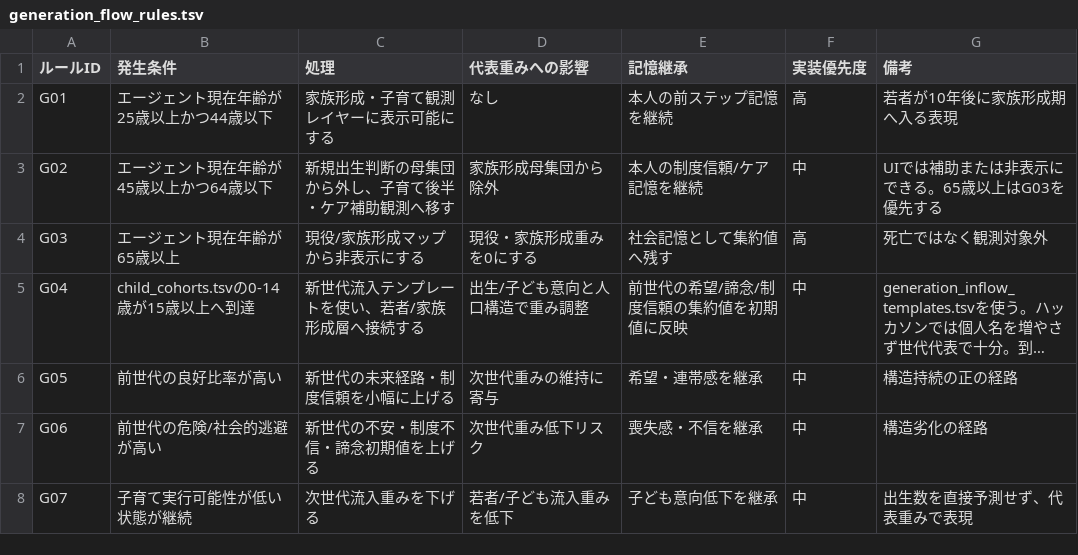
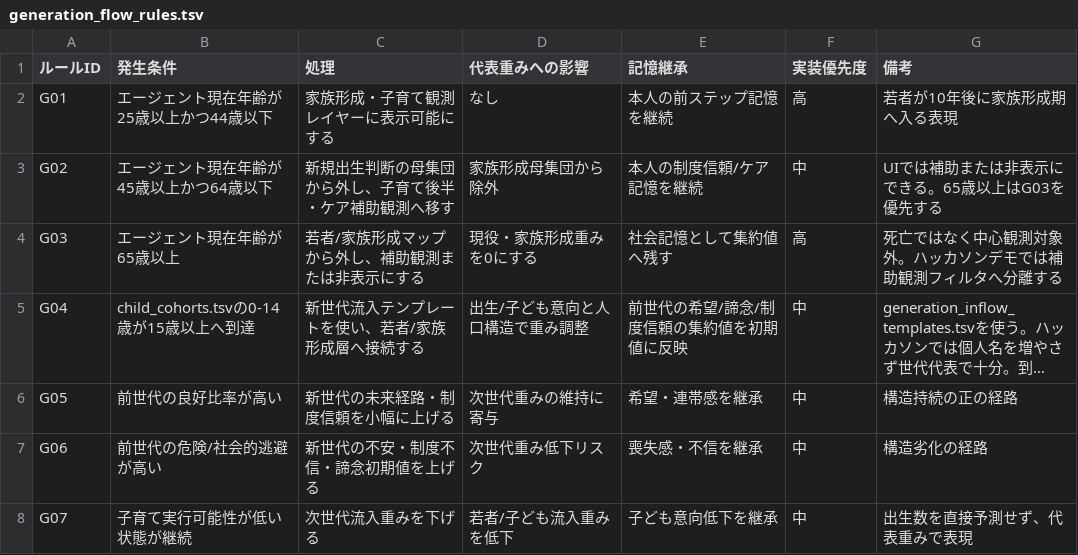
Before and after one commit to karesansui-u/hackathon-singulab, a TSV file: domain_packs/agi_youth_japan/data/generation_flow_rules.tsv, drawn as a sheet; long unchanged cells end in …; the diff names each change by its address in the sheet, - before the commit and + after, or states it on an @@ line.

```diff
--- a/domain_packs/agi_youth_japan/data/generation_flow_rules.tsv
+++ b/domain_packs/agi_youth_japan/data/generation_flow_rules.tsv
-C4 (処理): 現役/家族形成マップから非表示にする
+C4 (処理): 若者/家族形成マップから外し、補助観測または非表示にする
-G4 (備考): 死亡ではなく観測対象外
+G4 (備考): 死亡ではなく中心観測対象外。ハッカソンデモでは補助観測フィルタへ分離する
```
Also changed, not shown: docs/製品パッケージ/03_LLM観測仕様/LLM生成rowデータ仕様.tsv, domain_packs/agi_youth_japan/data/age_observation_policy.tsv, 14 other files.
